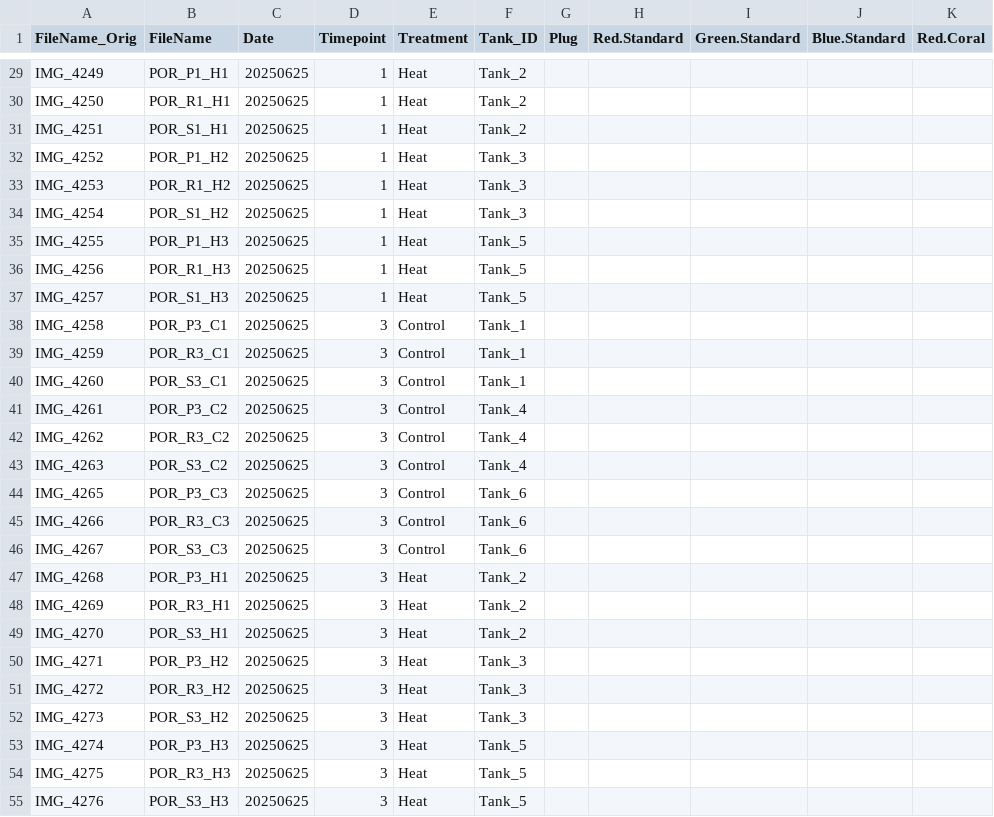
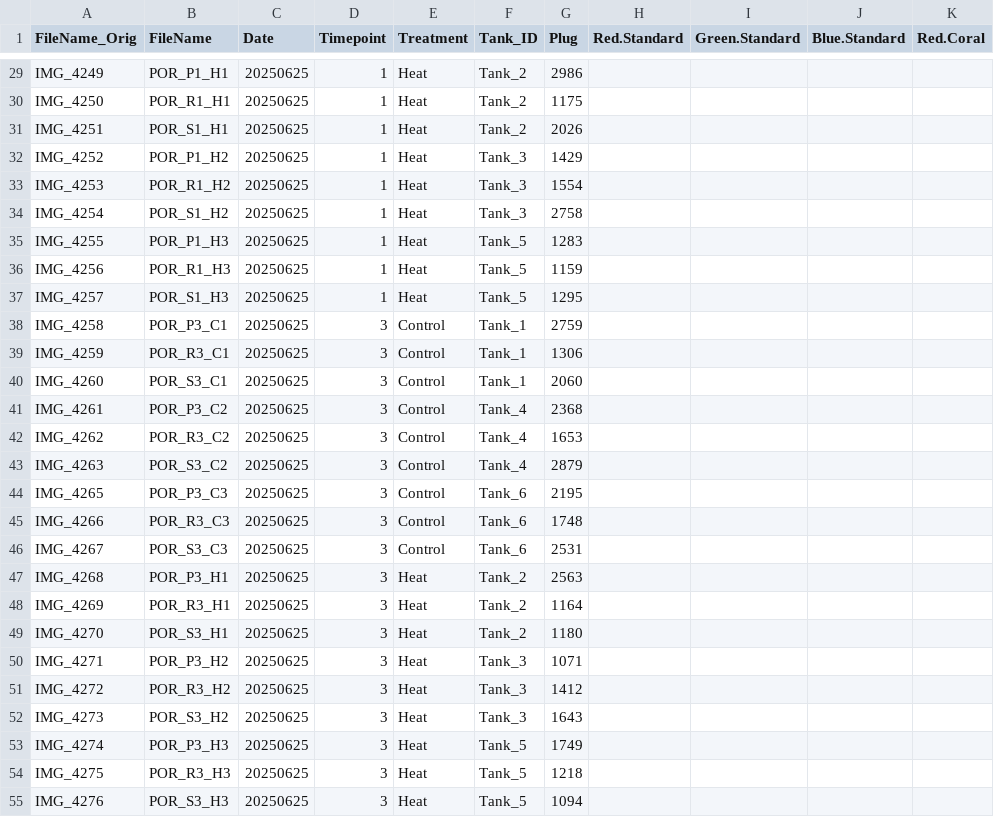
Before and after one commit to zdellaert/TimeSeries, a CSV file: 1-Pcom/data/Images/ColorScore.csv, drawn as a sheet; only a part is shown, gaps mark what is left out; the diff covers the shown part only; the diff names each change by its address in the sheet, - before the commit and + after, or states it on an @@ line.

Commit message:
plug numbers and extraction list

```diff
--- a/1-Pcom/data/Images/ColorScore.csv
+++ b/1-Pcom/data/Images/ColorScore.csv
-G29 (Plug): (empty)
+G29 (Plug): 2986
-G30 (Plug): (empty)
+G30 (Plug): 1175
-G31 (Plug): (empty)
+G31 (Plug): 2026
-G32 (Plug): (empty)
+G32 (Plug): 1429
-G33 (Plug): (empty)
+G33 (Plug): 1554
-G34 (Plug): (empty)
+G34 (Plug): 2758
-G35 (Plug): (empty)
+G35 (Plug): 1283
-G36 (Plug): (empty)
+G36 (Plug): 1159
-G37 (Plug): (empty)
+G37 (Plug): 1295
-G38 (Plug): (empty)
+G38 (Plug): 2759
-G39 (Plug): (empty)
+G39 (Plug): 1306
-G40 (Plug): (empty)
+G40 (Plug): 2060
-G41 (Plug): (empty)
+G41 (Plug): 2368
-G42 (Plug): (empty)
+G42 (Plug): 1653
-G43 (Plug): (empty)
+G43 (Plug): 2879
-G44 (Plug): (empty)
+G44 (Plug): 2195
-G45 (Plug): (empty)
+G45 (Plug): 1748
-G46 (Plug): (empty)
+G46 (Plug): 2531
-G47 (Plug): (empty)
+G47 (Plug): 2563
-G48 (Plug): (empty)
+G48 (Plug): 1164
-G49 (Plug): (empty)
+G49 (Plug): 1180
-G50 (Plug): (empty)
+G50 (Plug): 1071
-G51 (Plug): (empty)
+G51 (Plug): 1412
-G52 (Plug): (empty)
+G52 (Plug): 1643
-G53 (Plug): (empty)
+G53 (Plug): 1749
-G54 (Plug): (empty)
+G54 (Plug): 1218
-G55 (Plug): (empty)
+G55 (Plug): 1094
```
Also changed, not shown: 78 edited cells elsewhere in this file, 6 other files.
